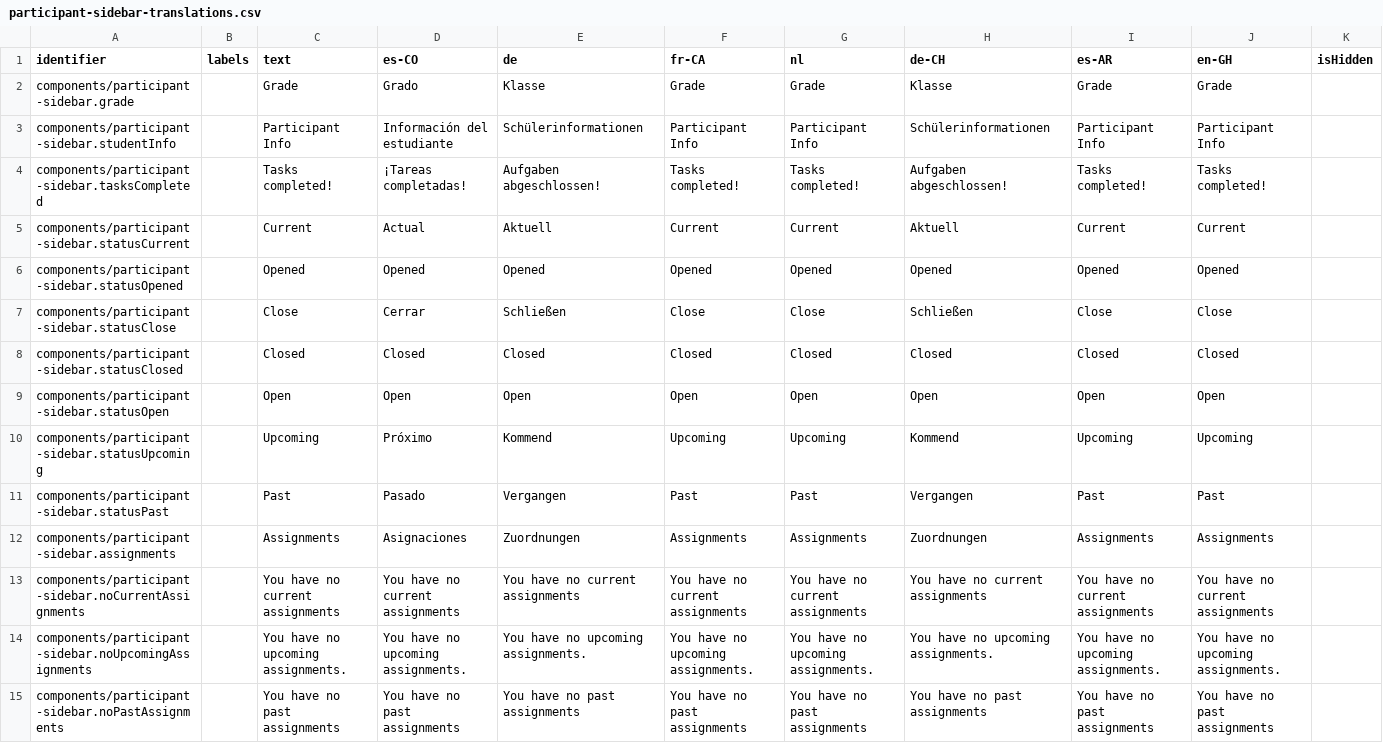
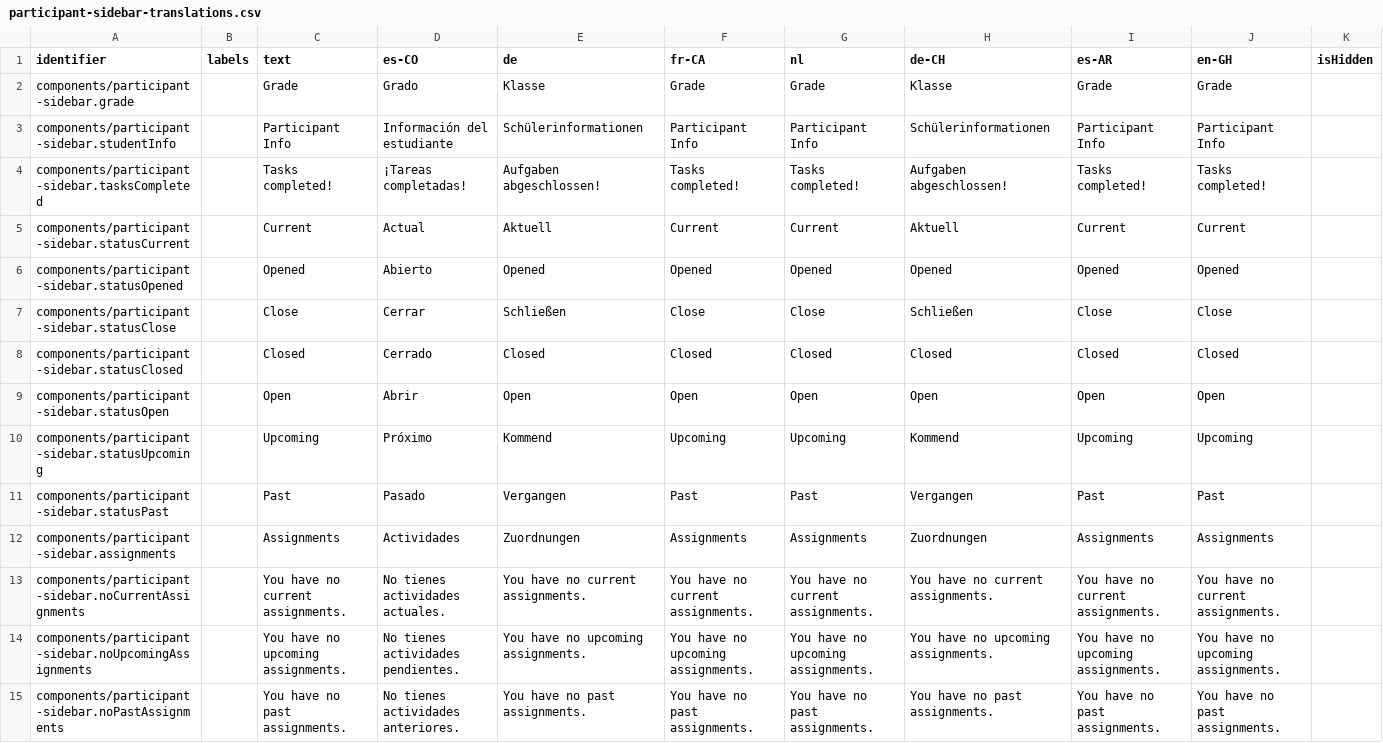
Before and after one commit to levante-framework/levante_translations, a CSV file: translations/dashboard/participant-sidebar-translations.csv, drawn as a sheet.

Commit message:
New translations translations/dashboard/participant-sidebar-translations.csv (bundle: 26)

```diff
--- a/translations/dashboard/participant-sidebar-translations.csv
+++ b/translations/dashboard/participant-sidebar-translations.csv
@@ -5,11 +5,11 @@ components/participant-sidebar.tasksCompleted,,Tasks completed!,¡Tareas complet
 components/participant-sidebar.statusCurrent,,Current,Actual,Aktuell,Current,Current,Aktuell,Current,Current,
-components/participant-sidebar.statusOpened,,Opened,Opened,Opened,Opened,Opened,Opened,Opened,Opened,
+components/participant-sidebar.statusOpened,,Opened,Abierto,Opened,Opened,Opened,Opened,Opened,Opened,
 components/participant-sidebar.statusClose,,Close,Cerrar,Schließen,Close,Close,Schließen,Close,Close,
-components/participant-sidebar.statusClosed,,Closed,Closed,Closed,Closed,Closed,Closed,Closed,Closed,
-components/participant-sidebar.statusOpen,,Open,Open,Open,Open,Open,Open,Open,Open,
+components/participant-sidebar.statusClosed,,Closed,Cerrado,Closed,Closed,Closed,Closed,Closed,Closed,
+components/participant-sidebar.statusOpen,,Open,Abrir,Open,Open,Open,Open,Open,Open,
 components/participant-sidebar.statusUpcoming,,Upcoming,Próximo,Kommend,Upcoming,Upcoming,Kommend,Upcoming,Upcoming,
 components/participant-sidebar.statusPast,,Past,Pasado,Vergangen,Past,Past,Vergangen,Past,Past,
-components/participant-sidebar.assignments,,Assignments,Asignaciones,Zuordnungen,Assignments,Assignments,Zuordnungen,Assignments,Assignments,
-components/participant-sidebar.noCurrentAssignments,,You have no current assignments,You have no current assignments,You have no current assignments,You have no current assignments,You have no current assignments,You have no current assignments,You have no current assignments,You have no current assignments,
-components/participant-sidebar.noUpcomingAssignments,,You have no upcoming assignments.,You have no upcoming assignments.,You have no upcoming assignments.,You have no upcoming assignments.,You have no upcoming assignments.,You have no upcoming assignments.,You have no upcoming assignments.,You have no upcoming assignments.,
-components/participant-sidebar.noPastAssignments,,You have no past assignments,You have no past assignments,You have no past assignments,You have no past assignments,You have no past assignments,You have no past assignments,You have no past assignments,You have no past assignments,
+components/participant-sidebar.assignments,,Assignments,Actividades,Zuordnungen,Assignments,Assignments,Zuordnungen,Assignments,Assignments,
+components/participant-sidebar.noCurrentAssignments,,You have no current assignments.,No tienes actividades actuales.,You have no current assignments.,You have no current assignments.,You have no current assignments.,You have no current assignments.,You have no current assignments.,You have no current assignments.,
+components/participant-sidebar.noUpcomingAssignments,,You have no upcoming assignments.,No tienes actividades pendientes.,You have no upcoming assignments.,You have no upcoming assignments.,You have no upcoming assignments.,You have no upcoming assignments.,You have no upcoming assignments.,You have no upcoming assignments.,
+components/participant-sidebar.noPastAssignments,,You have no past assignments.,No tienes actividades anteriores.,You have no past assignments.,You have no past assignments.,You have no past assignments.,You have no past assignments.,You have no past assignments.,You have no past assignments.,
```
